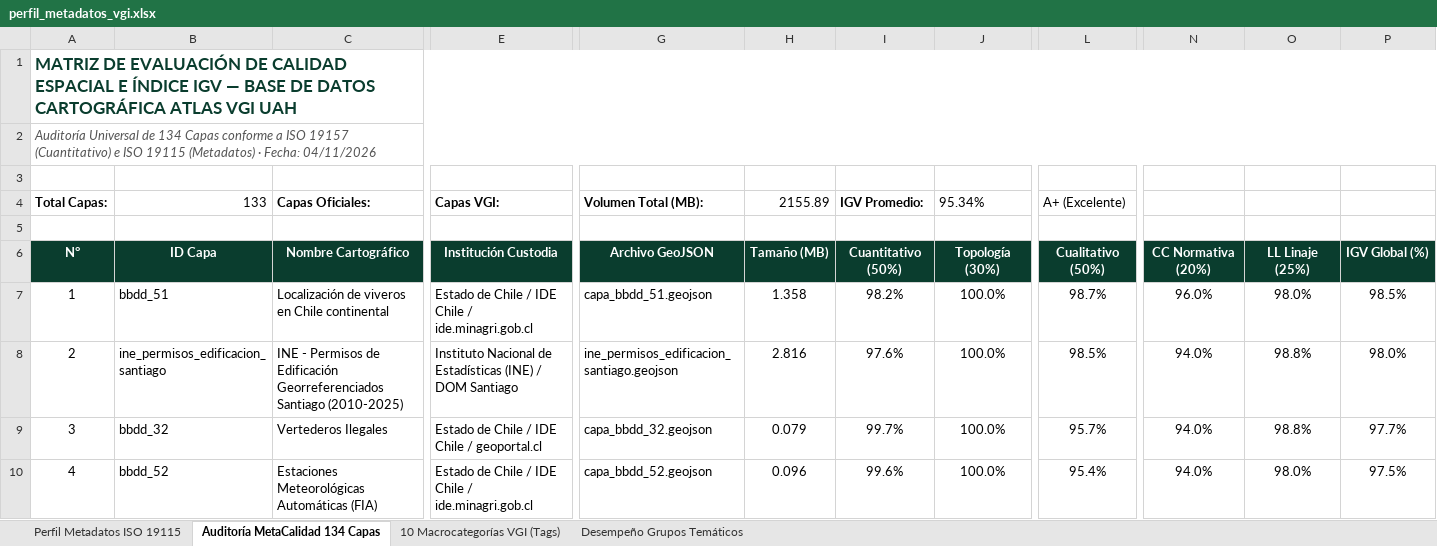
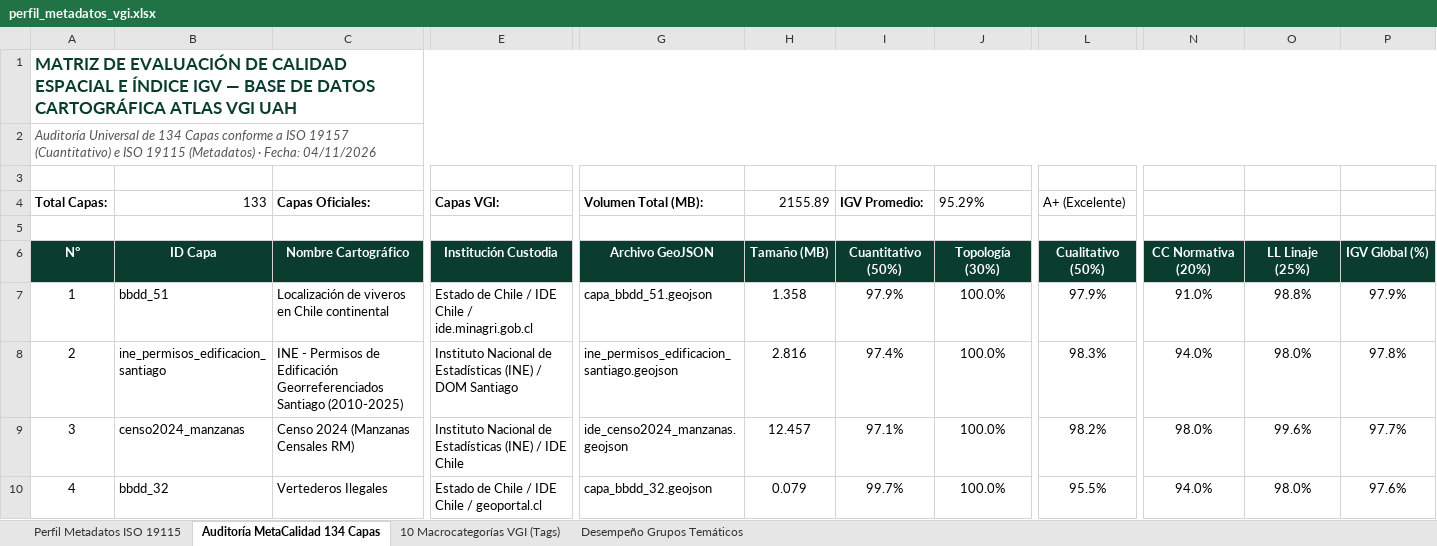
Before and after one commit to GEOJOTA/atlas_vgi_territorial, an Excel workbook: docs/perfil_metadatos_vgi.xlsx, sheet Auditoría MetaCalidad 134 Capas, drawn as a sheet; only a part is shown, gaps mark what is left out; values as stored, in another font and other column widths than the file's, no borders; the diff covers the shown part only; the diff names each change by its address in the sheet, - before the commit and + after, or states it on an @@ line.

```diff
--- a/docs/perfil_metadatos_vgi.xlsx (sheet Auditoría MetaCalidad 134 Capas)
+++ b/docs/perfil_metadatos_vgi.xlsx (sheet Auditoría MetaCalidad 134 Capas)
-J4: 95.34%
+J4: 95.29%
-I7: 98.2%
+I7: 97.9%
-L7: 98.7%
+L7: 97.9%
-N7: 96.0%
+N7: 91.0%
-O7: 98.0%
+O7: 98.8%
-P7: 98.5%
+P7: 97.9%
-I8: 97.6%
+I8: 97.4%
-L8: 98.5%
+L8: 98.3%
-O8: 98.8%
+O8: 98.0%
-P8: 98.0%
+P8: 97.8%
-B9: bbdd_32
+B9: censo2024_manzanas
-C9: Vertederos Ilegales
+C9: Censo 2024 (Manzanas Censales RM)
-E9: Estado de Chile / IDE Chile / geoportal.cl
+E9: Instituto Nacional de Estadísticas (INE) / IDE Chile
-G9: capa_bbdd_32.geojson
+G9: ide_censo2024_manzanas.geojson
-H9: 0.079
+H9: 12.457
-I9: 99.7%
+I9: 97.1%
-L9: 95.7%
+L9: 98.2%
-N9: 94.0%
+N9: 98.0%
-O9: 98.8%
+O9: 99.6%
-B10: bbdd_52
+B10: bbdd_32
-C10: Estaciones Meteorológicas Automáticas (FIA)
+C10: Vertederos Ilegales
-E10: Estado de Chile / IDE Chile / ide.minagri.gob.cl
+E10: Estado de Chile / IDE Chile / geoportal.cl
-G10: capa_bbdd_52.geojson
+G10: capa_bbdd_32.geojson
-H10: 0.096
+H10: 0.079
-I10: 99.6%
+I10: 99.7%
-L10: 95.4%
+L10: 95.5%
-P10: 97.5%
+P10: 97.6%
```
Also changed, not shown: 1259 edited cells elsewhere in this sheet, sheet Desempeño Grupos Temáticos, sheet 10 Macrocategorías VGI (Tags), src/docs/perfil_metadatos_vgi.xlsx, 7 other files.
